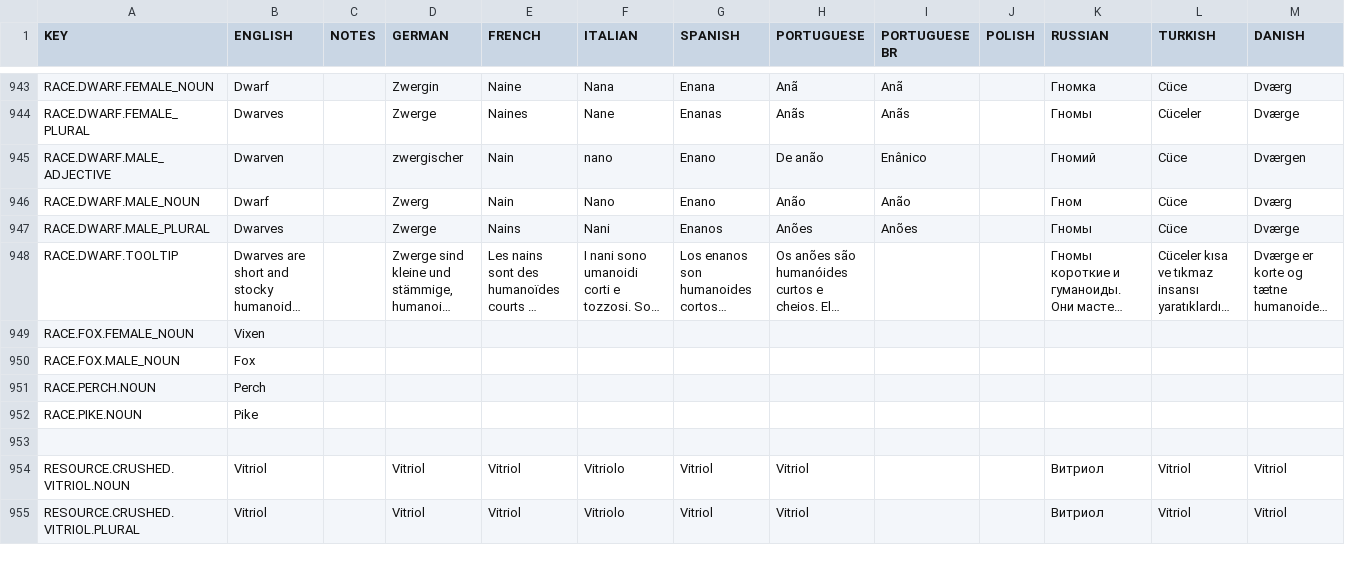
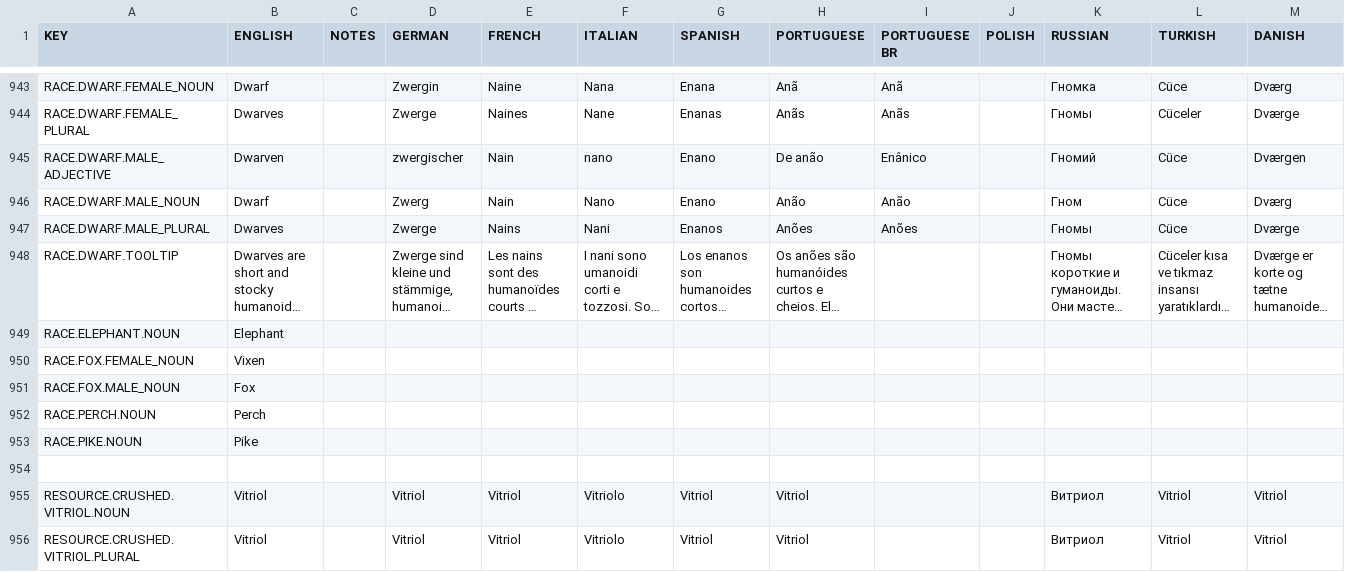
Before and after one commit to rossturner/king-under-the-mountain, a CSV file: core/assets/translations/collated.csv, drawn as a sheet; only a part is shown, gaps mark what is left out; long unchanged cells end in …; rows hold the shown columns only; the diff names each change by its address in the sheet, - before the commit and + after, or states it on an @@ line.

Commit message:
Adding elephant assets

```diff
--- a/core/assets/translations/collated.csv
+++ b/core/assets/translations/collated.csv
+row 949: RACE.ELEPHANT.NOUN | Elephant
```
Also changed, not shown: core/mods/base/translations/translations.csv, 4 other files.
